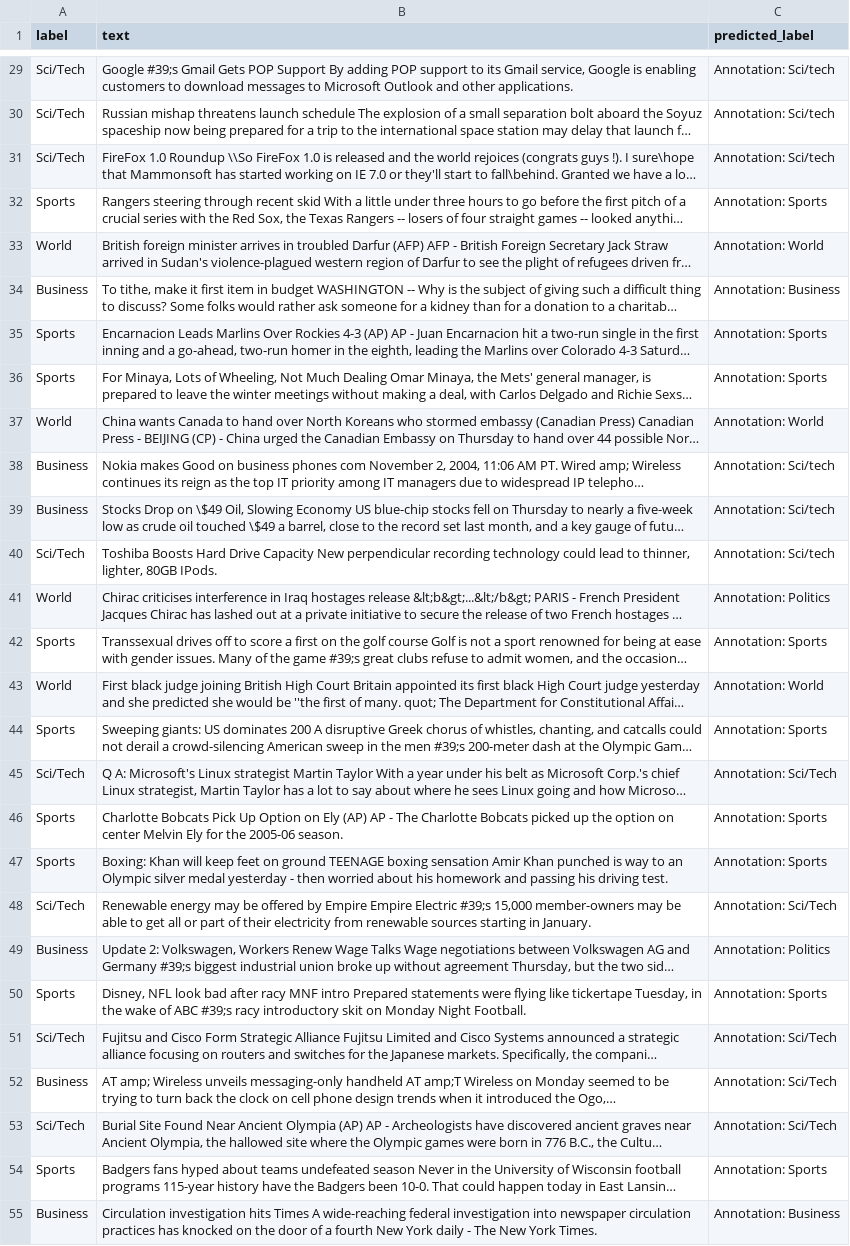
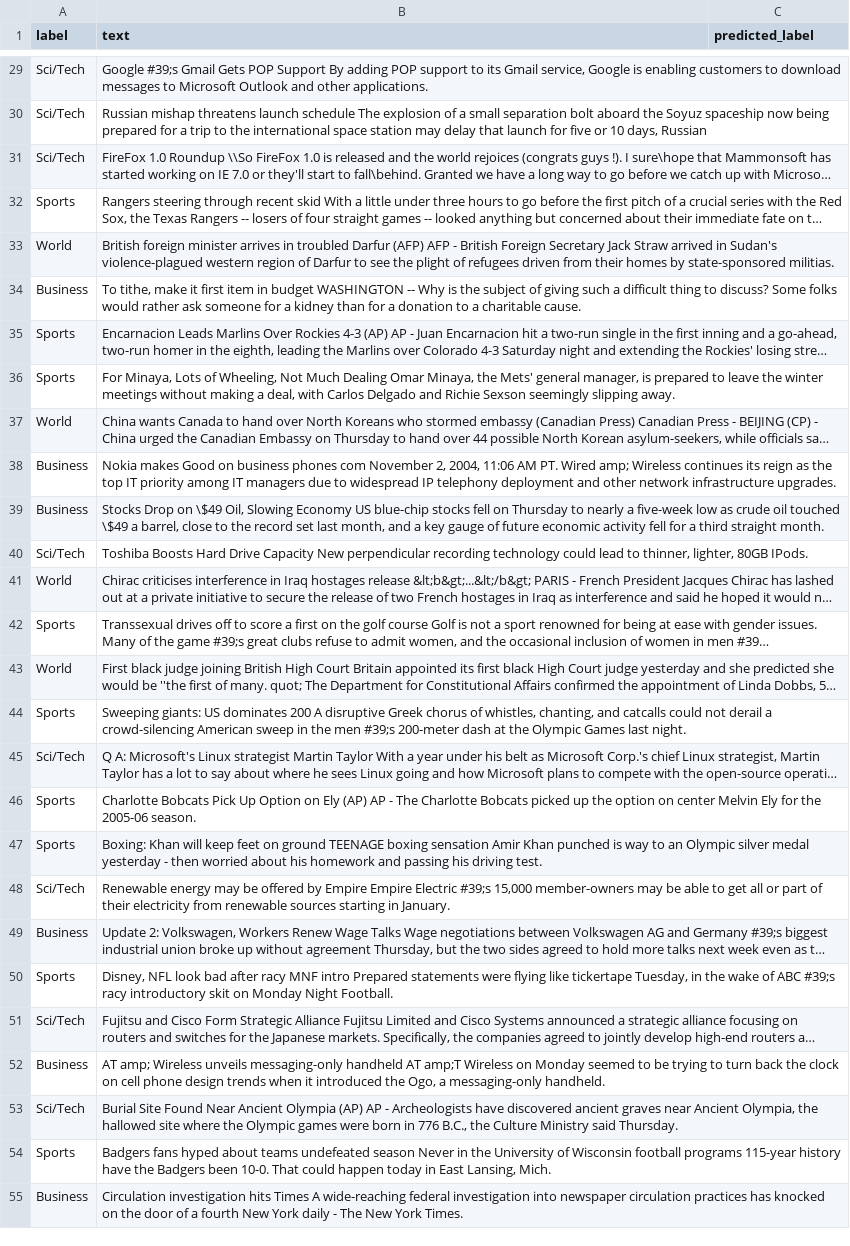
Before and after one commit to julitw/AnoTe-api, a CSV file: uploads/train_subset.csv, drawn as a sheet; only a part is shown, gaps mark what is left out; long unchanged cells end in …; the diff covers the shown part only; the diff names each change by its address in the sheet, - before the commit and + after, or states it on an @@ line.

```diff
--- a/uploads/train_subset.csv
+++ b/uploads/train_subset.csv
-C29:C31 (predicted_label): Annotation: Sci/tech
+C29:C31 (predicted_label): (empty)
-C32 (predicted_label): Annotation: Sports
+C32 (predicted_label): (empty)
-C33 (predicted_label): Annotation: World
+C33 (predicted_label): (empty)
-C34 (predicted_label): Annotation: Business
+C34 (predicted_label): (empty)
-C35:C36 (predicted_label): Annotation: Sports
+C35:C36 (predicted_label): (empty)
-C37 (predicted_label): Annotation: World
+C37 (predicted_label): (empty)
-C38:C40 (predicted_label): Annotation: Sci/tech
+C38:C40 (predicted_label): (empty)
-C41 (predicted_label): Annotation: Politics
+C41 (predicted_label): (empty)
-C42 (predicted_label): Annotation: Sports
+C42 (predicted_label): (empty)
-C43 (predicted_label): Annotation: World
+C43 (predicted_label): (empty)
-C44 (predicted_label): Annotation: Sports
+C44 (predicted_label): (empty)
-C45 (predicted_label): Annotation: Sci/Tech
+C45 (predicted_label): (empty)
-C46:C47 (predicted_label): Annotation: Sports
+C46:C47 (predicted_label): (empty)
-C48 (predicted_label): Annotation: Sci/Tech
+C48 (predicted_label): (empty)
-C49 (predicted_label): Annotation: Politics
+C49 (predicted_label): (empty)
-C50 (predicted_label): Annotation: Sports
+C50 (predicted_label): (empty)
-C51:C53 (predicted_label): Annotation: Sci/Tech
+C51:C53 (predicted_label): (empty)
-C54 (predicted_label): Annotation: Sports
+C54 (predicted_label): (empty)
-C55 (predicted_label): Annotation: Business
+C55 (predicted_label): (empty)
```
Also changed, not shown: 73 edited cells elsewhere in this file, 2 other files.
